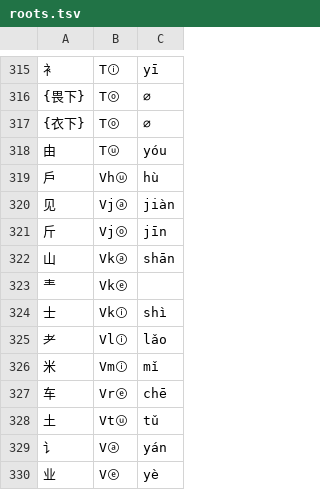
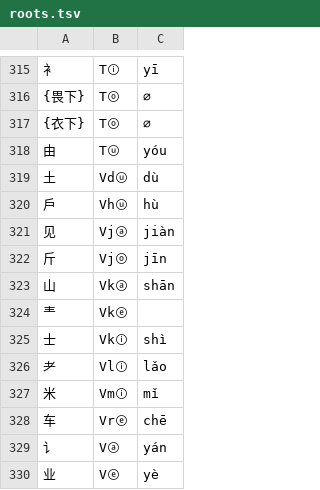
Before and after one commit to Dieken/typer, a TSV file: yusm/roots.tsv, drawn as a sheet; only a part is shown, gaps mark what is left out.

```diff
--- a/yusm/roots.tsv
+++ b/yusm/roots.tsv
@@ -318,2 +318,3 @@
 由	Tⓤ	yóu
+土	Vdⓤ	dù
 戶	Vhⓤ	hù
@@ -327,3 +328,2 @@
 车	Vrⓔ	chē
-土	Vtⓤ	tǔ
 讠	Vⓐ	yán
```
Also changed, not shown: 3 other files.
